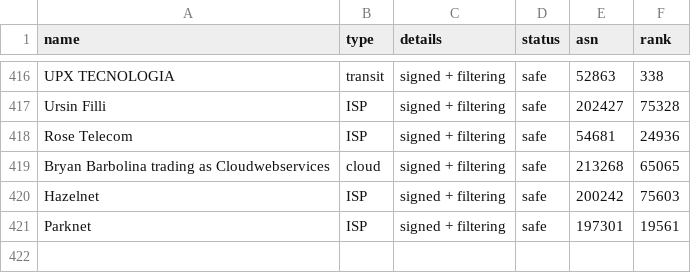
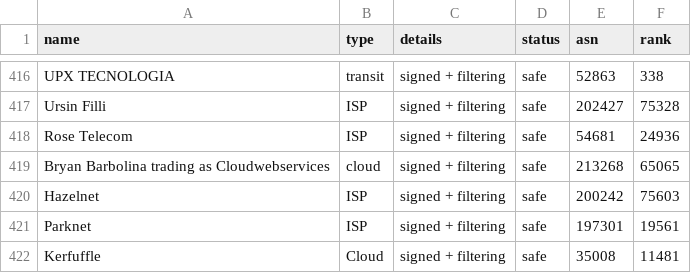
Before and after one commit to cloudflare/isbgpsafeyet.com, a CSV file: data/operators.csv, drawn as a sheet; only a part is shown, gaps mark what is left out; the diff names each change by its address in the sheet, - before the commit and + after, or states it on an @@ line.

Commit message:
Adding 35008

```diff
--- a/data/operators.csv
+++ b/data/operators.csv
+row 422: Kerfuffle | Cloud | signed + filtering | safe | 35008 | 11481
```
